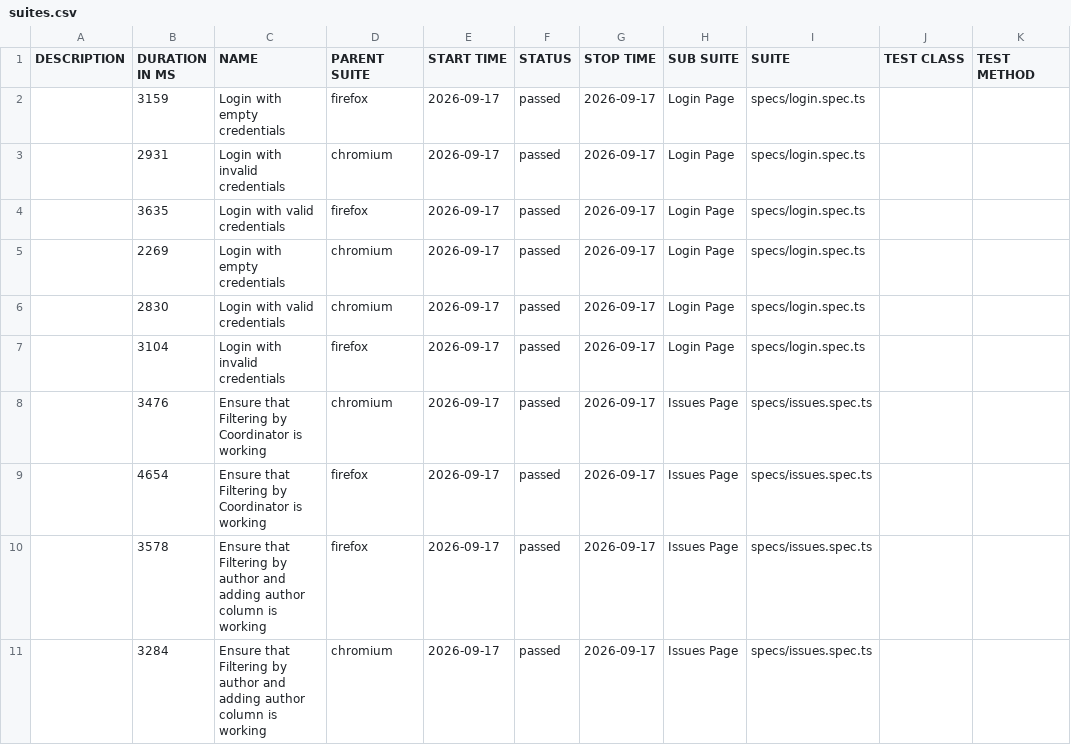
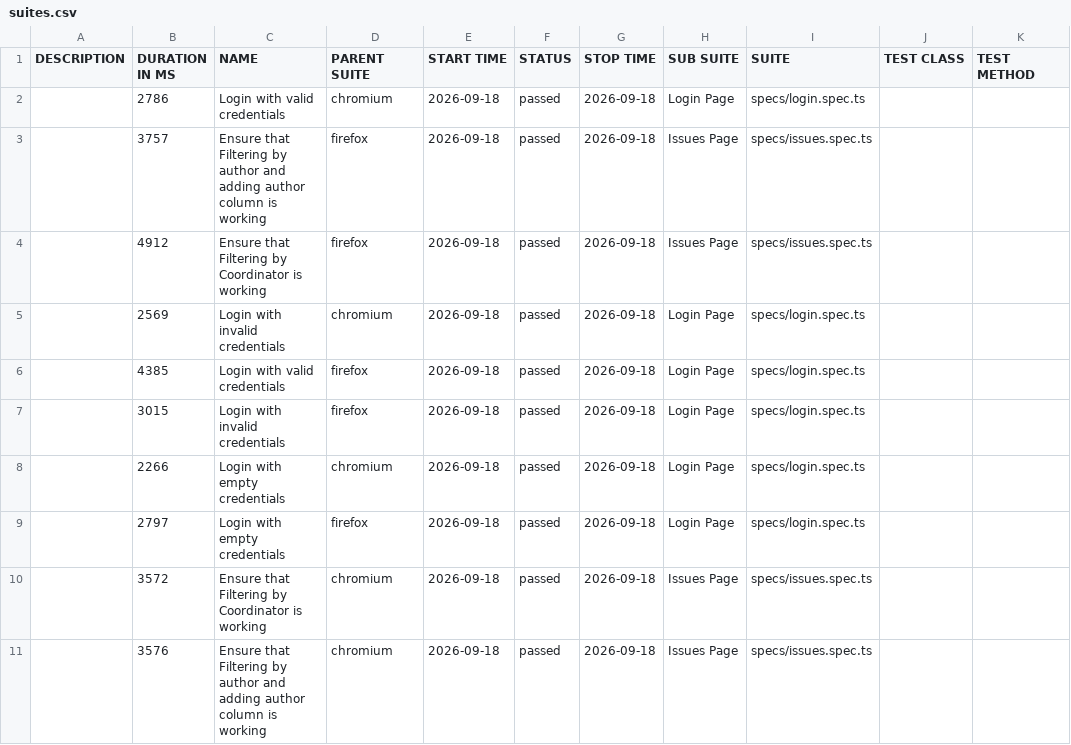
Before and after one commit to Hrehoryjj/LuxeQuality, a CSV file: data/suites.csv, drawn as a sheet.

```diff
--- a/data/suites.csv
+++ b/data/suites.csv
@@ -1,11 +1,11 @@
 "DESCRIPTION","DURATION IN MS","NAME","PARENT SUITE","START TIME","STATUS","STOP TIME","SUB SUITE","SUITE","TEST CLASS","TEST METHOD"
-"","3159","Login with empty credentials","firefox","2026-09-17","passed","2026-09-17","Login Page","specs/login.spec.ts","",""
-"","2931","Login with invalid credentials","chromium","2026-09-17","passed","2026-09-17","Login Page","specs/login.spec.ts","",""
-"","3635","Login with valid credentials","firefox","2026-09-17","passed","2026-09-17","Login Page","specs/login.spec.ts","",""
-"","2269","Login with empty credentials","chromium","2026-09-17","passed","2026-09-17","Login Page","specs/login.spec.ts","",""
-"","2830","Login with valid credentials","chromium","2026-09-17","passed","2026-09-17","Login Page","specs/login.spec.ts","",""
-"","3104","Login with invalid credentials","firefox","2026-09-17","passed","2026-09-17","Login Page","specs/login.spec.ts","",""
-"","3476","Ensure that Filtering by Coordinator is working","chromium","2026-09-17","passed","2026-09-17","Issues Page","specs/issues.spec.ts","",""
-"","4654","Ensure that Filtering by Coordinator is working","firefox","2026-09-17","passed","2026-09-17","Issues Page","specs/issues.spec.ts","",""
-"","3578","Ensure that Filtering by author and adding author column is working","firefox","2026-09-17","passed","2026-09-17","Issues Page","specs/issues.spec.ts","",""
-"","3284","Ensure that Filtering by author and adding author column is working","chromium","2026-09-17","passed","2026-09-17","Issues Page","specs/issues.spec.ts","",""
+"","2786","Login with valid credentials","chromium","2026-09-18","passed","2026-09-18","Login Page","specs/login.spec.ts","",""
+"","3757","Ensure that Filtering by author and adding author column is working","firefox","2026-09-18","passed","2026-09-18","Issues Page","specs/issues.spec.ts","",""
+"","4912","Ensure that Filtering by Coordinator is working","firefox","2026-09-18","passed","2026-09-18","Issues Page","specs/issues.spec.ts","",""
+"","2569","Login with invalid credentials","chromium","2026-09-18","passed","2026-09-18","Login Page","specs/login.spec.ts","",""
+"","4385","Login with valid credentials","firefox","2026-09-18","passed","2026-09-18","Login Page","specs/login.spec.ts","",""
+"","3015","Login with invalid credentials","firefox","2026-09-18","passed","2026-09-18","Login Page","specs/login.spec.ts","",""
+"","2266","Login with empty credentials","chromium","2026-09-18","passed","2026-09-18","Login Page","specs/login.spec.ts","",""
+"","2797","Login with empty credentials","firefox","2026-09-18","passed","2026-09-18","Login Page","specs/login.spec.ts","",""
+"","3572","Ensure that Filtering by Coordinator is working","chromium","2026-09-18","passed","2026-09-18","Issues Page","specs/issues.spec.ts","",""
+"","3576","Ensure that Filtering by author and adding author column is working","chromium","2026-09-18","passed","2026-09-18","Issues Page","specs/issues.spec.ts","",""
```
Also changed, not shown: 43 other files.
